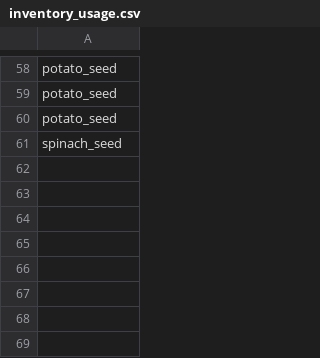
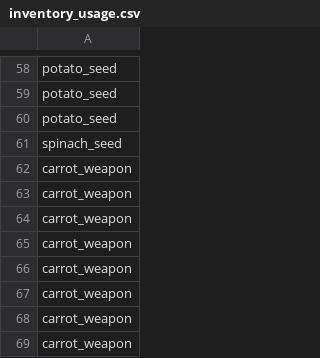
Before and after one commit to Mint-Peraya/Bunny-is-on-farm, a CSV file: Data/inventory_usage.csv, drawn as a sheet; only a part is shown, gaps mark what is left out.

```diff
--- a/Data/inventory_usage.csv
+++ b/Data/inventory_usage.csv
@@ -61 +61,9 @@ potato_seed
 spinach_seed
+carrot_weapon
+carrot_weapon
+carrot_weapon
+carrot_weapon
+carrot_weapon
+carrot_weapon
+carrot_weapon
+carrot_weapon
```
Also changed, not shown: Data/bunny_positions.csv, Data/combat_accuracy.csv, 4 other files.
